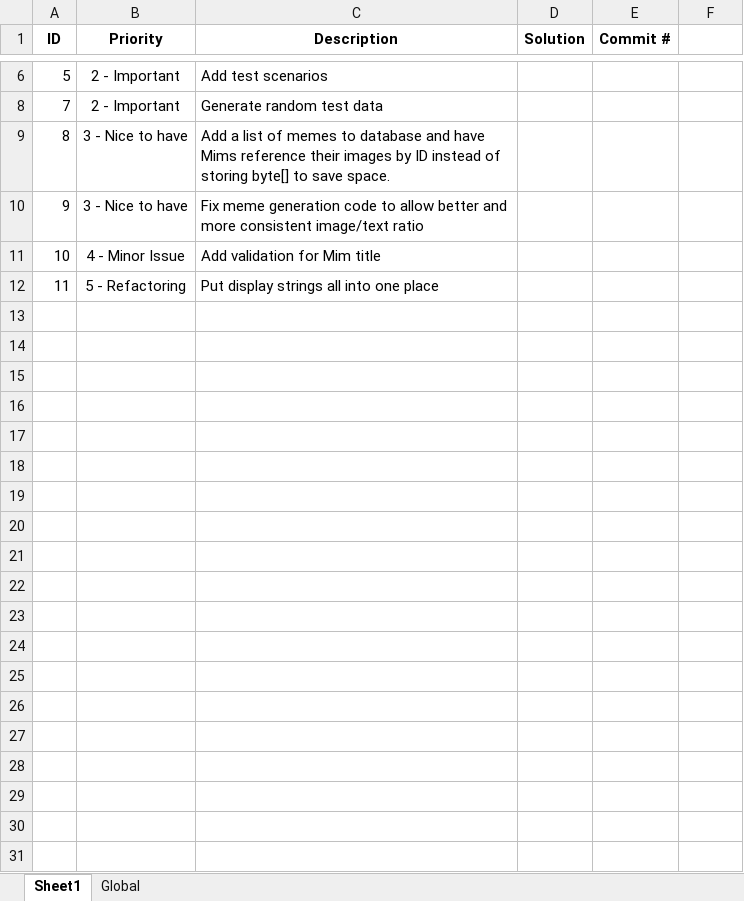
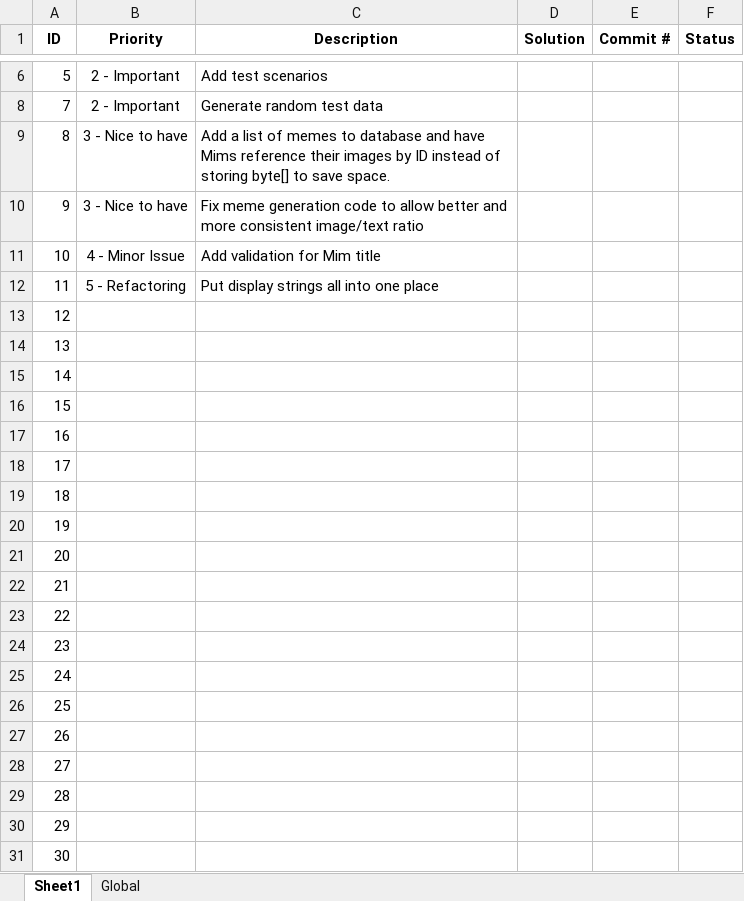
Before and after one commit to lhoang29/mimry, an Excel workbook: Todo.xlsx, sheet Sheet1, drawn as a sheet; only a part is shown, gaps mark what is left out; values as stored, in another font and other column widths than the file's, no borders; the diff covers the shown part only; the diff names each change by its address in the sheet, - before the commit and + after, or states it on an @@ line.

```diff
--- a/Todo.xlsx (sheet Sheet1)
+++ b/Todo.xlsx (sheet Sheet1)
-F1: (empty)
+F1: Status
+row 13: 12
+row 14: 13
+row 15: 14
+row 16: 15
+row 17: 16
+row 18: 17
+row 19: 18
+row 20: 19
+row 21: 20
+row 22: 21
+row 23: 22
+row 24: 23
+row 25: 24
+row 26: 25
+row 27: 26
+row 28: 27
+row 29: 28
+row 30: 29
+row 31: 30
```
Also changed, not shown: 469 added rows and 2 edited cells elsewhere in this sheet, sheet Global, formulas that keep their value, hidden cells, 7 other files.
